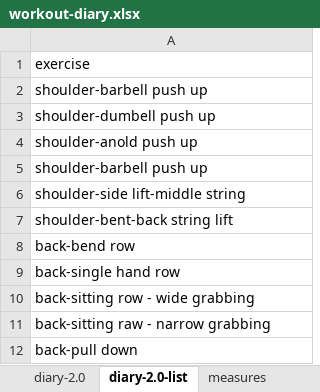
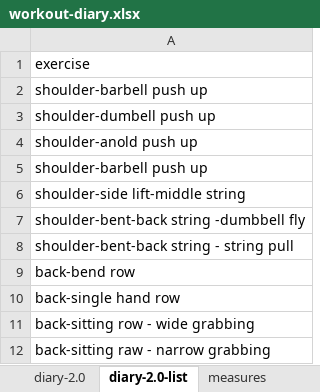
Before and after one commit to YudingZhou/document-2019, an Excel workbook: workout-diary.xlsx, sheet diary-2.0-list, drawn as a sheet; only a part is shown; the shorter side is filled out with more unchanged rows; values as stored, in another font and other column widths than the file's, no borders; the diff names each change by its address in the sheet, - before the commit and + after, or states it on an @@ line.

```diff
--- a/workout-diary.xlsx (sheet diary-2.0-list)
+++ b/workout-diary.xlsx (sheet diary-2.0-list)
-A7: shoulder-bent-back string lift
+A7: shoulder-bent-back string -dumbbell fly
+row 8: shoulder-bent-back string - string pull
```
Also changed, not shown: sheet diary-2.0.
